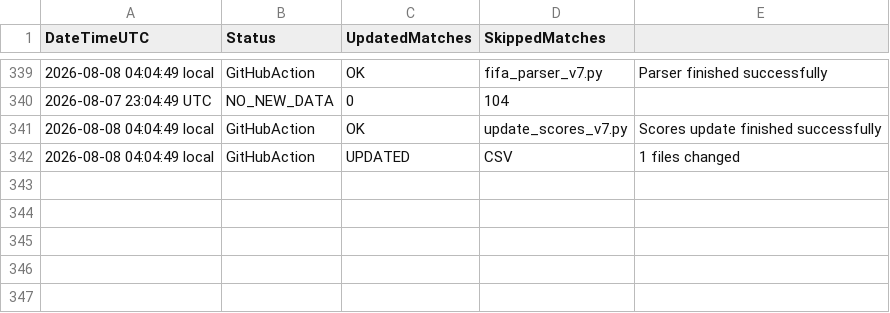
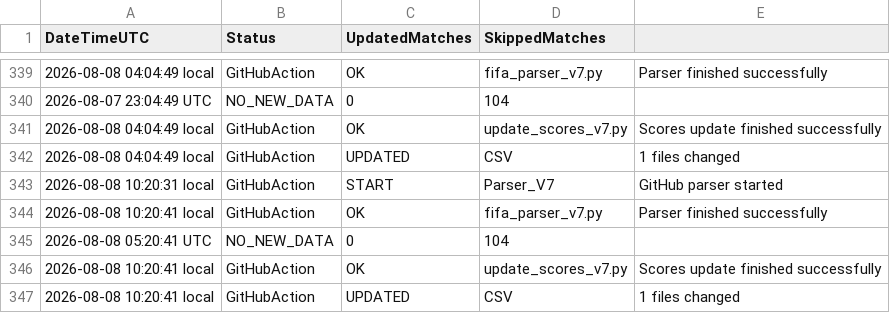
Before and after one commit to Alex-netizen2026/worldcup2026, a CSV file: update_log_v7.csv, drawn as a sheet; only a part is shown, gaps mark what is left out; the diff names each change by its address in the sheet, - before the commit and + after, or states it on an @@ line.

```diff
--- a/update_log_v7.csv
+++ b/update_log_v7.csv
+row 343: 2026-08-08 10:20:31 local | GitHubAction | START | Parser_V7 | GitHub parser started
+row 344: 2026-08-08 10:20:41 local | GitHubAction | OK | fifa_parser_v7.py | Parser finished successfully
+row 345: 2026-08-08 05:20:41 UTC | NO_NEW_DATA | 0 | 104
+row 346: 2026-08-08 10:20:41 local | GitHubAction | OK | update_scores_v7.py | Scores update finished successfully
+row 347: 2026-08-08 10:20:41 local | GitHubAction | UPDATED | CSV | 1 files changed
```
